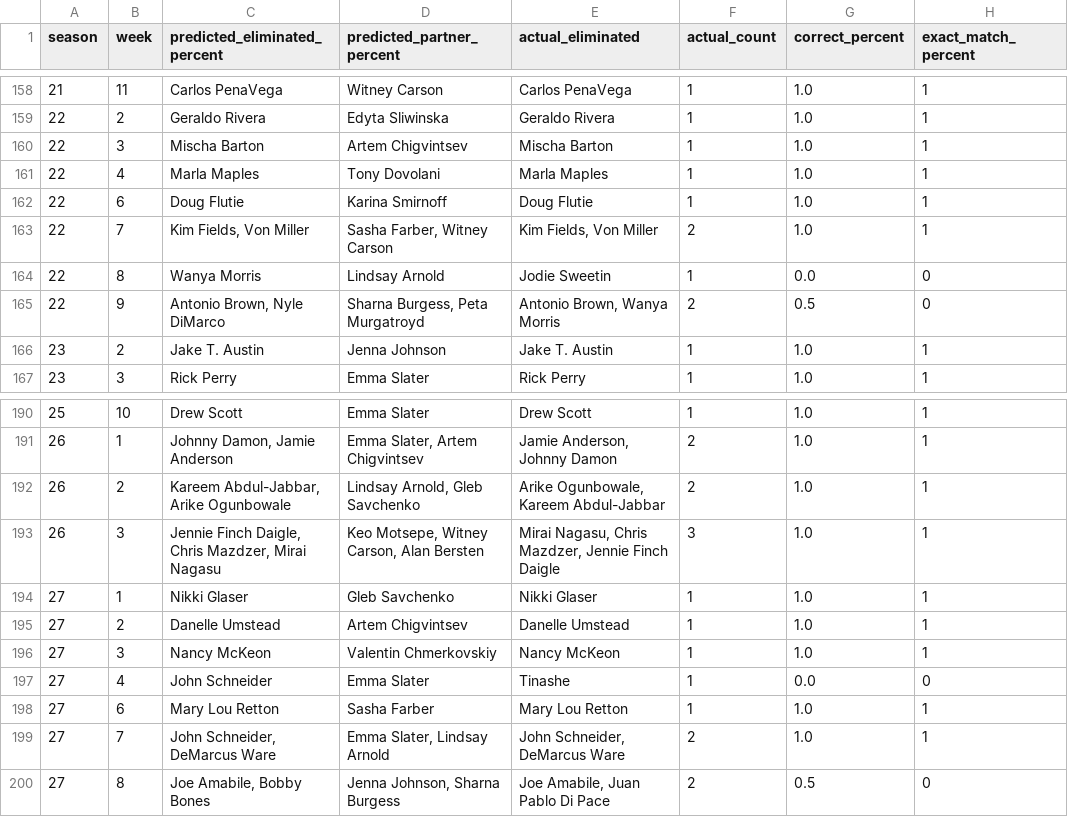
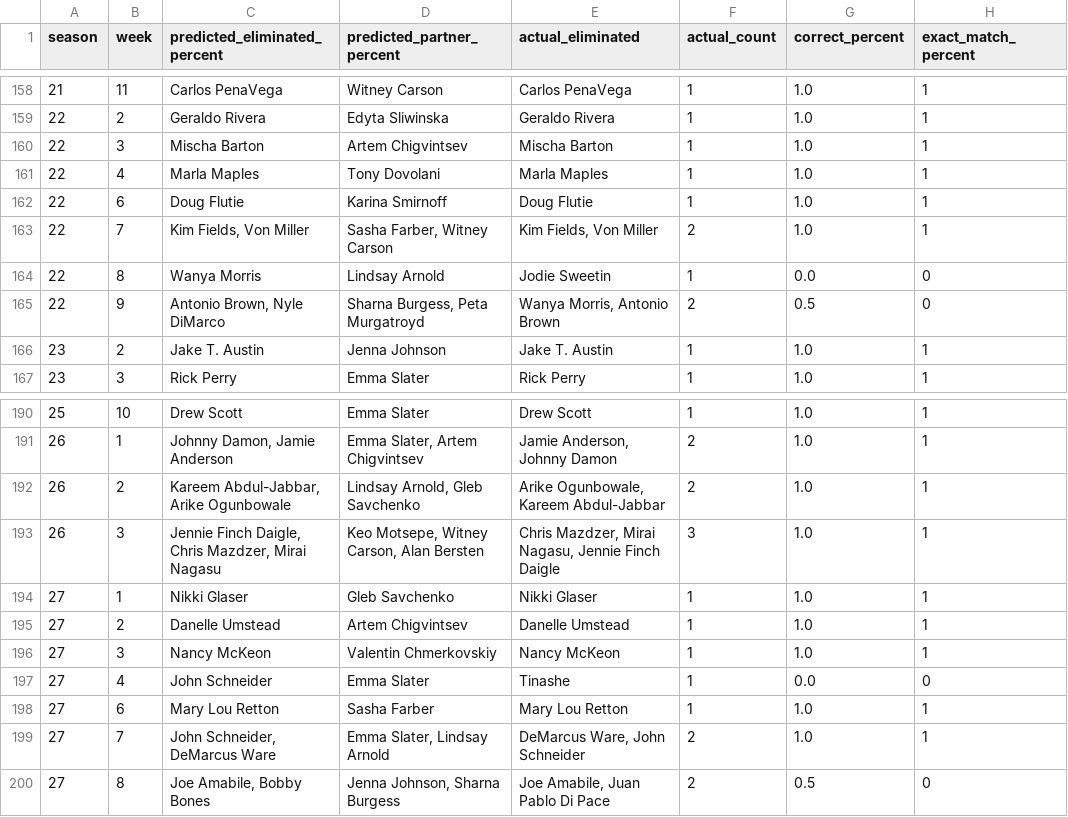
Before and after one commit to Code-Test-Source/MCM2026C, a CSV file: data/processed/2026_MCM_Problem_C_Attractiveness_Elimination_Sim_Percent.csv, drawn as a sheet; only a part is shown, gaps mark what is left out; the diff covers the shown part only.

```diff
--- a/data/processed/2026_MCM_Problem_C_Attractiveness_Elimination_Sim_Percent.csv
+++ b/data/processed/2026_MCM_Problem_C_Attractiveness_Elimination_Sim_Percent.csv
@@ -164,3 +164,3 @@ season,week,predicted_eliminated_percent,predicted_partner_percent,actual_elimin
 22,8,Wanya Morris,Lindsay Arnold,Jodie Sweetin,1,0.0,0
-22,9,"Antonio Brown, Nyle DiMarco","Sharna Burgess, Peta Murgatroyd","Antonio Brown, Wanya Morris",2,0.5,0
+22,9,"Antonio Brown, Nyle DiMarco","Sharna Burgess, Peta Murgatroyd","Wanya Morris, Antonio Brown",2,0.5,0
 23,2,Jake T. Austin,Jenna Johnson,Jake T. Austin,1,1.0,1
@@ -192,3 +192,3 @@ season,week,predicted_eliminated_percent,predicted_partner_percent,actual_elimin
 26,2,"Kareem Abdul-Jabbar, Arike Ogunbowale","Lindsay Arnold, Gleb Savchenko","Arike Ogunbowale, Kareem Abdul-Jabbar",2,1.0,1
-26,3,"Jennie Finch Daigle, Chris Mazdzer, Mirai Nagasu","Keo Motsepe, Witney Carson, Alan Bersten","Mirai Nagasu, Chris Mazdzer, Jennie Finch Daigle",3,1.0,1
+26,3,"Jennie Finch Daigle, Chris Mazdzer, Mirai Nagasu","Keo Motsepe, Witney Carson, Alan Bersten","Chris Mazdzer, Mirai Nagasu, Jennie Finch Daigle",3,1.0,1
 27,1,Nikki Glaser,Gleb Savchenko,Nikki Glaser,1,1.0,1
@@ -198,3 +198,3 @@ season,week,predicted_eliminated_percent,predicted_partner_percent,actual_elimin
 27,6,Mary Lou Retton,Sasha Farber,Mary Lou Retton,1,1.0,1
-27,7,"John Schneider, DeMarcus Ware","Emma Slater, Lindsay Arnold","John Schneider, DeMarcus Ware",2,1.0,1
+27,7,"John Schneider, DeMarcus Ware","Emma Slater, Lindsay Arnold","DeMarcus Ware, John Schneider",2,1.0,1
 27,8,"Joe Amabile, Bobby Bones","Jenna Johnson, Sharna Burgess","Joe Amabile, Juan Pablo Di Pace",2,0.5,0
```
Also changed, not shown: 13 edited cells elsewhere in this file, 21 other files.
